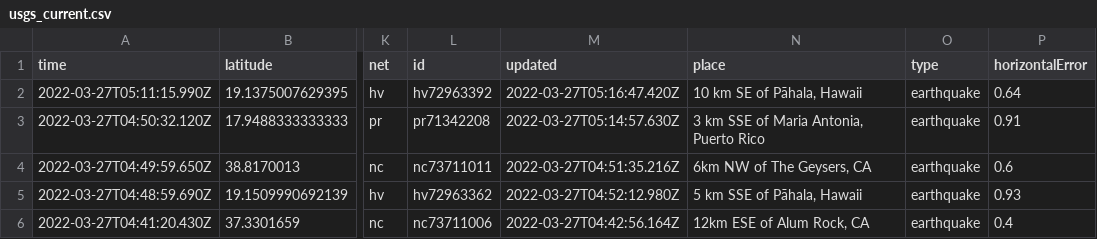
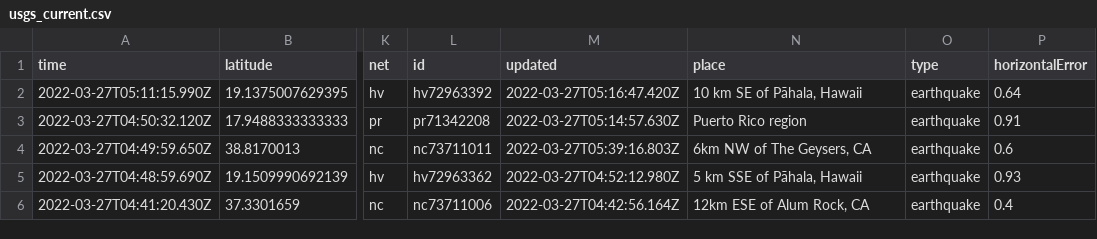
Before and after one commit to LauriNuoska/NICARharjoitus, a CSV file: usgs_current.csv, drawn as a sheet; only a part is shown, gaps mark what is left out; the diff covers the shown part only; the diff names each change by its address in the sheet, - before the commit and + after, or states it on an @@ line.

```diff
--- a/usgs_current.csv
+++ b/usgs_current.csv
-N3 (place): 3 km SSE of Maria Antonia, Puerto Rico
+N3 (place): Puerto Rico region
-M4 (updated): 2022-03-27T04:51:35.216Z
+M4 (updated): 2022-03-27T05:39:16.803Z
```
Also changed, not shown: 1 added row, 4 removed rows and 12 edited cells elsewhere in this file.
